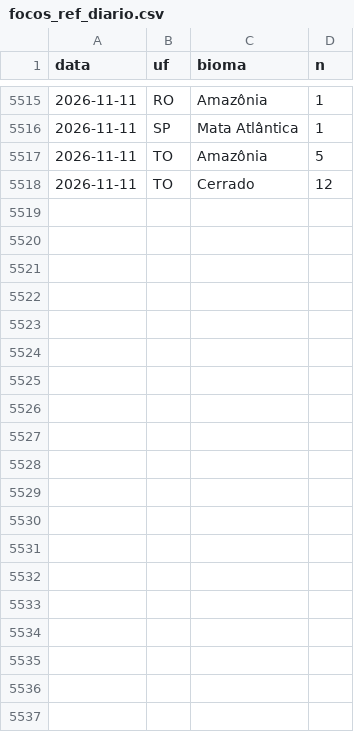
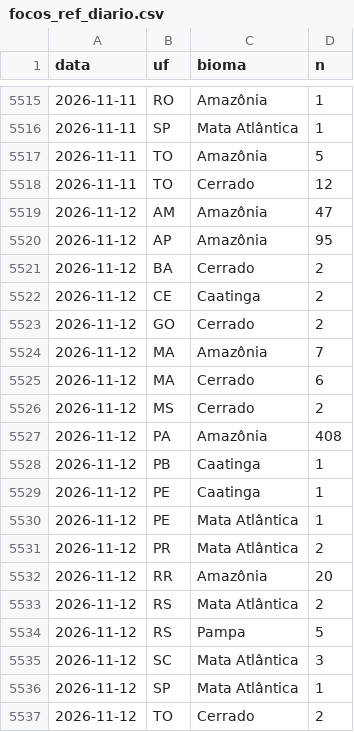
Before and after one commit to ladriasces/Monitor-El-Nino, a CSV file: data/ref/focos_ref_diario.csv, drawn as a sheet; only a part is shown, gaps mark what is left out.

```diff
--- a/data/ref/focos_ref_diario.csv
+++ b/data/ref/focos_ref_diario.csv
@@ -5518 +5518,20 @@ data,uf,bioma,n
 2026-11-11,TO,Cerrado,12
+2026-11-12,AM,Amazônia,47
+2026-11-12,AP,Amazônia,95
+2026-11-12,BA,Cerrado,2
+2026-11-12,CE,Caatinga,2
+2026-11-12,GO,Cerrado,2
+2026-11-12,MA,Amazônia,7
+2026-11-12,MA,Cerrado,6
+2026-11-12,MS,Cerrado,2
+2026-11-12,PA,Amazônia,408
+2026-11-12,PB,Caatinga,1
+2026-11-12,PE,Caatinga,1
+2026-11-12,PE,Mata Atlântica,1
+2026-11-12,PR,Mata Atlântica,2
+2026-11-12,RR,Amazônia,20
+2026-11-12,RS,Mata Atlântica,2
+2026-11-12,RS,Pampa,5
+2026-11-12,SC,Mata Atlântica,3
+2026-11-12,SP,Mata Atlântica,1
+2026-11-12,TO,Cerrado,2
```
